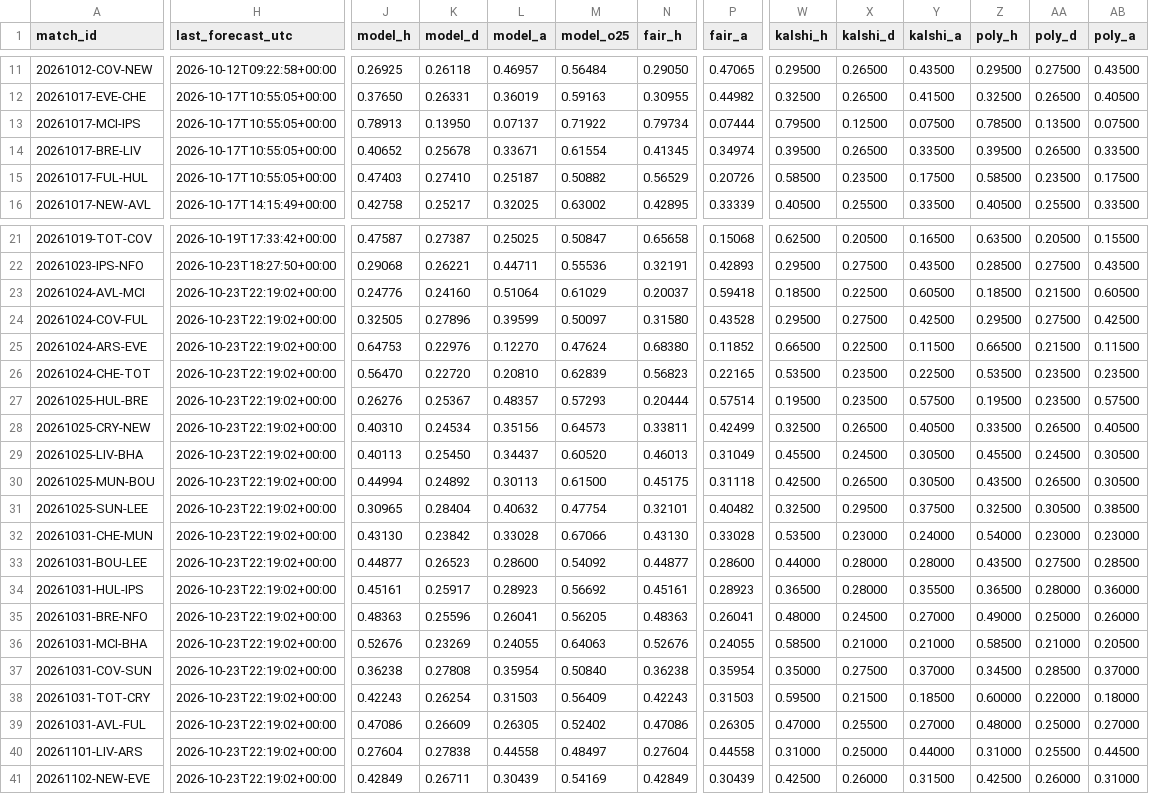
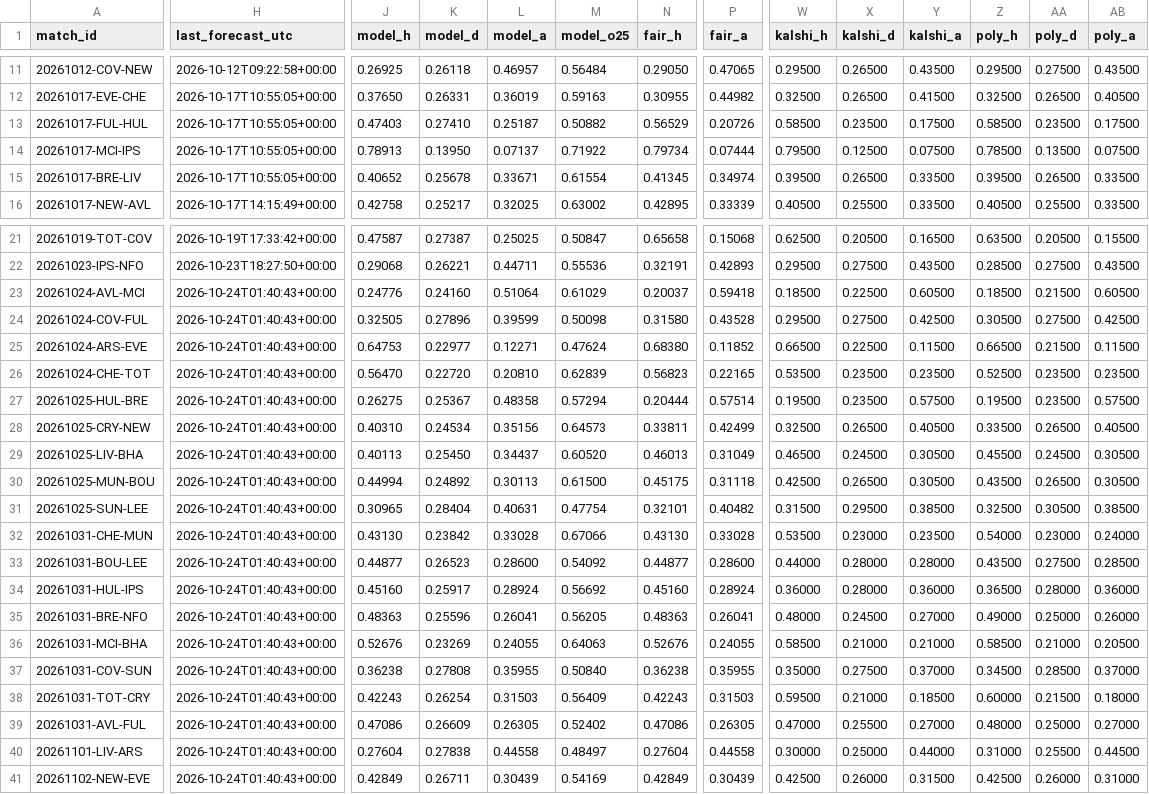
Before and after one commit to mahmedken/betting-analytics, a CSV file: data/ledger/predictions.csv, drawn as a sheet; only a part is shown, gaps mark what is left out; the diff covers the shown part only; the diff names each change by its address in the sheet, - before the commit and + after, or states it on an @@ line.

```diff
--- a/data/ledger/predictions.csv
+++ b/data/ledger/predictions.csv
@@ row 15 moved to row 13: 20261017-FUL-HUL @@
-H23:H41 (last_forecast_utc): 2026-10-23T22:19:02+00:00
+H23:H41 (last_forecast_utc): 2026-10-24T01:40:43+00:00
-M24 (model_o25): 0.50097
+M24 (model_o25): 0.50098
-Z24 (poly_h): 0.29500
+Z24 (poly_h): 0.30500
-K25 (model_d): 0.22976
+K25 (model_d): 0.22977
-L25 (model_a): 0.12270
+L25 (model_a): 0.12271
-Y26 (kalshi_a): 0.22500
+Y26 (kalshi_a): 0.23500
-Z26 (poly_h): 0.53500
+Z26 (poly_h): 0.52500
-J27 (model_h): 0.26276
+J27 (model_h): 0.26275
-L27 (model_a): 0.48357
+L27 (model_a): 0.48358
-M27 (model_o25): 0.57293
+M27 (model_o25): 0.57294
-W29 (kalshi_h): 0.45500
+W29 (kalshi_h): 0.46500
-L31 (model_a): 0.40632
+L31 (model_a): 0.40631
-W31 (kalshi_h): 0.32500
+W31 (kalshi_h): 0.31500
-Y31 (kalshi_a): 0.37500
+Y31 (kalshi_a): 0.38500
-Y32 (kalshi_a): 0.24000
+Y32 (kalshi_a): 0.23500
-AB32 (poly_a): 0.23000
+AB32 (poly_a): 0.24000
-J34 (model_h): 0.45161
+J34 (model_h): 0.45160
-L34 (model_a): 0.28923
+L34 (model_a): 0.28924
-N34 (fair_h): 0.45161
+N34 (fair_h): 0.45160
-P34 (fair_a): 0.28923
+P34 (fair_a): 0.28924
-W34 (kalshi_h): 0.36500
+W34 (kalshi_h): 0.36000
-Y34 (kalshi_a): 0.35500
+Y34 (kalshi_a): 0.36000
-L37 (model_a): 0.35954
+L37 (model_a): 0.35955
-P37 (fair_a): 0.35954
+P37 (fair_a): 0.35955
-X38 (kalshi_d): 0.21500
+X38 (kalshi_d): 0.21000
-AA38 (poly_d): 0.22000
+AA38 (poly_d): 0.21500
-W40 (kalshi_h): 0.31000
+W40 (kalshi_h): 0.30000
```
Also changed, not shown: 37 edited cells elsewhere in this file, 9 other files.
